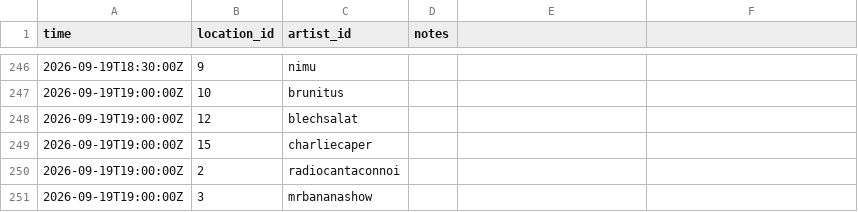
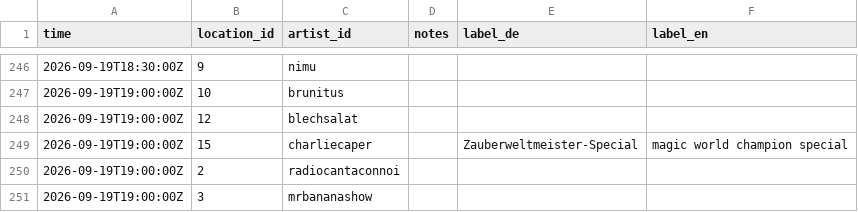
Before and after one commit to spektakel-la/spektakel-la.github.io, a CSV file: src/data/schedule.csv, drawn as a sheet; only a part is shown, gaps mark what is left out; the diff covers the shown part only.

```diff
--- a/src/data/schedule.csv
+++ b/src/data/schedule.csv
@@ -1 +1 @@
-time,location_id,artist_id,notes
+time,location_id,artist_id,notes,label_de,label_en
@@ -248,3 +248,3 @@ time,location_id,artist_id,notes
 2026-09-19T19:00:00Z,12,blechsalat,
-2026-09-19T19:00:00Z,15,charliecaper,
+2026-09-19T19:00:00Z,15,charliecaper,,Zauberweltmeister-Special,magic world champion special
 2026-09-19T19:00:00Z,2,radiocantaconnoi,
```
Also changed, not shown: 12 edited cells elsewhere in this file, 8 other files.
